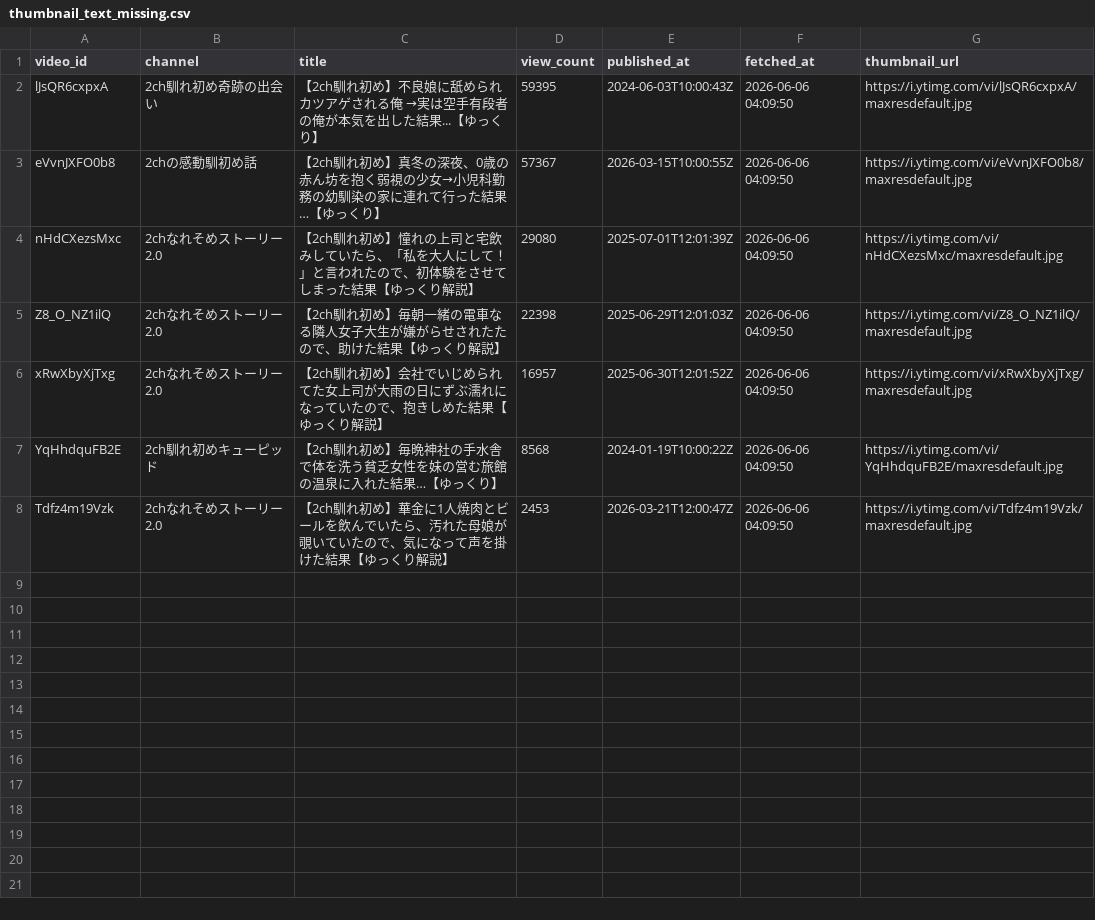
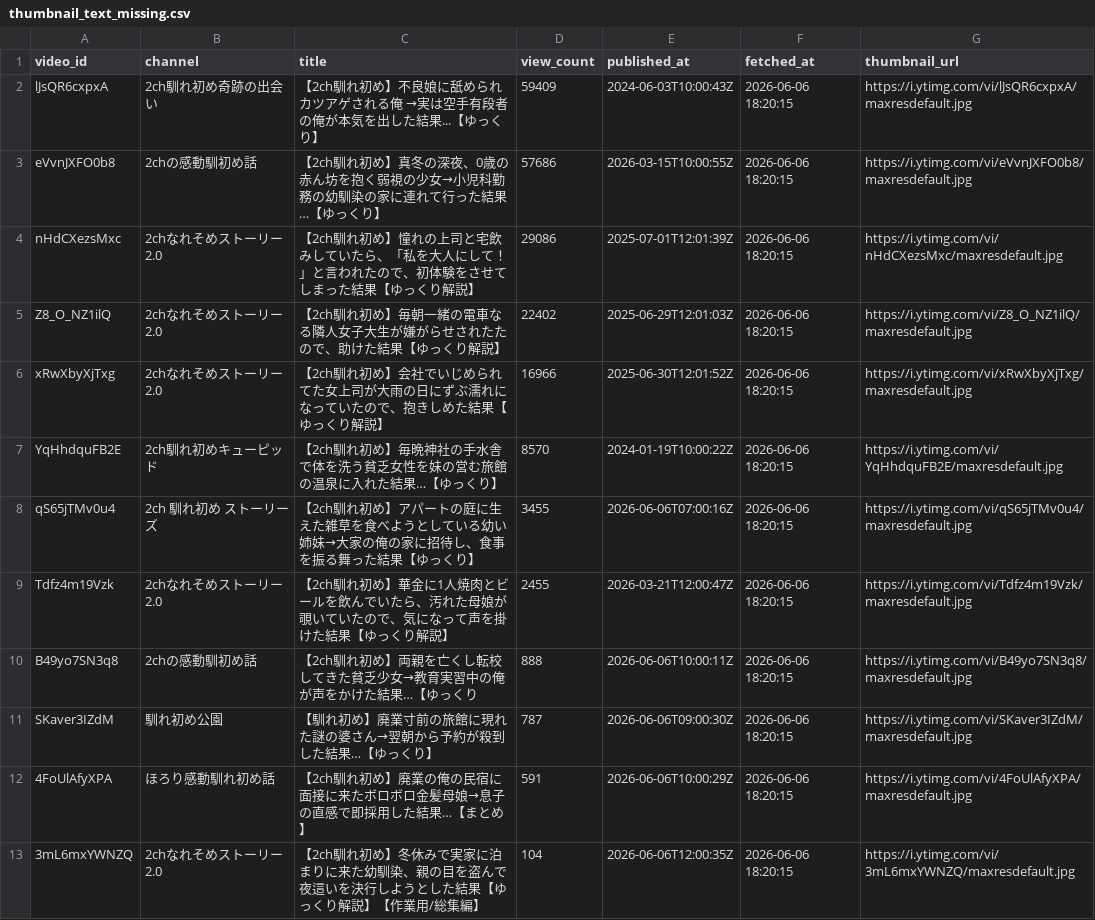
Before and after one commit to japonismy/naresome-kikaku-research, a CSV file: reports/thumbnail_text_missing.csv, drawn as a sheet.

```diff
--- a/reports/thumbnail_text_missing.csv
+++ b/reports/thumbnail_text_missing.csv
@@ -1,8 +1,13 @@
 video_id,channel,title,view_count,published_at,fetched_at,thumbnail_url
-lJsQR6cxpxA,2ch馴れ初め奇跡の出会い,【2ch馴れ初め】不良娘に舐められカツアゲされる俺 →実は空手有段者の俺が本気を出した結果...【ゆっくり】,59395,2024-06-03T10:00:43Z,2026-06-06 04:09:50,https://i.ytimg.com/vi/lJsQR6cxpxA/maxresdefault.jpg
-eVvnJXFO0b8,2chの感動馴初め話,【2ch馴れ初め】真冬の深夜、0歳の赤ん坊を抱く弱視の少女→小児科勤務の幼馴染の家に連れて行った結果…【ゆっくり】,57367,2026-03-15T10:00:55Z,2026-06-06 04:09:50,https://i.ytimg.com/vi/eVvnJXFO0b8/maxresdefault.jpg
-nHdCXezsMxc,2chなれそめストーリー2.0,【2ch馴れ初め】憧れの上司と宅飲みしていたら、「私を大人にして！」と言われたので、初体験をさせてしまった結果【ゆっくり解説】,29080,2025-07-01T12:01:39Z,2026-06-06 04:09:50,https://i.ytimg.com/vi/nHdCXezsMxc/maxresdefault.jpg
-Z8_O_NZ1ilQ,2chなれそめストーリー2.0,【2ch馴れ初め】毎朝一緒の電車なる隣人女子大生が嫌がらせされたたので、助けた結果【ゆっくり解説】,22398,2025-06-29T12:01:03Z,2026-06-06 04:09:50,https://i.ytimg.com/vi/Z8_O_NZ1ilQ/maxresdefault.jpg
-xRwXbyXjTxg,2chなれそめストーリー2.0,【2ch馴れ初め】会社でいじめられてた女上司が大雨の日にずぶ濡れになっていたので、抱きしめた結果【ゆっくり解説】,16957,2025-06-30T12:01:52Z,2026-06-06 04:09:50,https://i.ytimg.com/vi/xRwXbyXjTxg/maxresdefault.jpg
-YqHhdquFB2E,2ch馴れ初めキューピッド,【2ch馴れ初め】毎晩神社の手水舎で体を洗う貧乏女性を妹の営む旅館の温泉に入れた結果…【ゆっくり】,8568,2024-01-19T10:00:22Z,2026-06-06 04:09:50,https://i.ytimg.com/vi/YqHhdquFB2E/maxresdefault.jpg
-Tdfz4m19Vzk,2chなれそめストーリー2.0,【2ch馴れ初め】華金に1人焼肉とビールを飲んでいたら、汚れた母娘が覗いていたので、気になって声を掛けた結果【ゆっくり解説】,2453,2026-03-21T12:00:47Z,2026-06-06 04:09:50,https://i.ytimg.com/vi/Tdfz4m19Vzk/maxresdefault.jpg
+lJsQR6cxpxA,2ch馴れ初め奇跡の出会い,【2ch馴れ初め】不良娘に舐められカツアゲされる俺 →実は空手有段者の俺が本気を出した結果...【ゆっくり】,59409,2024-06-03T10:00:43Z,2026-06-06 18:20:15,https://i.ytimg.com/vi/lJsQR6cxpxA/maxresdefault.jpg
+eVvnJXFO0b8,2chの感動馴初め話,【2ch馴れ初め】真冬の深夜、0歳の赤ん坊を抱く弱視の少女→小児科勤務の幼馴染の家に連れて行った結果…【ゆっくり】,57686,2026-03-15T10:00:55Z,2026-06-06 18:20:15,https://i.ytimg.com/vi/eVvnJXFO0b8/maxresdefault.jpg
+nHdCXezsMxc,2chなれそめストーリー2.0,【2ch馴れ初め】憧れの上司と宅飲みしていたら、「私を大人にして！」と言われたので、初体験をさせてしまった結果【ゆっくり解説】,29086,2025-07-01T12:01:39Z,2026-06-06 18:20:15,https://i.ytimg.com/vi/nHdCXezsMxc/maxresdefault.jpg
+Z8_O_NZ1ilQ,2chなれそめストーリー2.0,【2ch馴れ初め】毎朝一緒の電車なる隣人女子大生が嫌がらせされたたので、助けた結果【ゆっくり解説】,22402,2025-06-29T12:01:03Z,2026-06-06 18:20:15,https://i.ytimg.com/vi/Z8_O_NZ1ilQ/maxresdefault.jpg
+xRwXbyXjTxg,2chなれそめストーリー2.0,【2ch馴れ初め】会社でいじめられてた女上司が大雨の日にずぶ濡れになっていたので、抱きしめた結果【ゆっくり解説】,16966,2025-06-30T12:01:52Z,2026-06-06 18:20:15,https://i.ytimg.com/vi/xRwXbyXjTxg/maxresdefault.jpg
+YqHhdquFB2E,2ch馴れ初めキューピッド,【2ch馴れ初め】毎晩神社の手水舎で体を洗う貧乏女性を妹の営む旅館の温泉に入れた結果…【ゆっくり】,8570,2024-01-19T10:00:22Z,2026-06-06 18:20:15,https://i.ytimg.com/vi/YqHhdquFB2E/maxresdefault.jpg
+qS65jTMv0u4,2ch 馴れ初め ストーリーズ,【2ch馴れ初め】アパートの庭に生えた雑草を食べようとしている幼い姉妹→大家の俺の家に招待し、食事を振る舞った結果【ゆっくり】,3455,2026-06-06T07:00:16Z,2026-06-06 18:20:15,https://i.ytimg.com/vi/qS65jTMv0u4/maxresdefault.jpg
+Tdfz4m19Vzk,2chなれそめストーリー2.0,【2ch馴れ初め】華金に1人焼肉とビールを飲んでいたら、汚れた母娘が覗いていたので、気になって声を掛けた結果【ゆっくり解説】,2455,2026-03-21T12:00:47Z,2026-06-06 18:20:15,https://i.ytimg.com/vi/Tdfz4m19Vzk/maxresdefault.jpg
+B49yo7SN3q8,2chの感動馴初め話,【2ch馴れ初め】両親を亡くし転校してきた貧乏少女→教育実習中の俺が声をかけた結果…【ゆっくり,888,2026-06-06T10:00:11Z,2026-06-06 18:20:15,https://i.ytimg.com/vi/B49yo7SN3q8/maxresdefault.jpg
+SKaver3IZdM,馴れ初め公園,【馴れ初め】廃業寸前の旅館に現れた謎の婆さん→翌朝から予約が殺到した結果…【ゆっくり】,787,2026-06-06T09:00:30Z,2026-06-06 18:20:15,https://i.ytimg.com/vi/SKaver3IZdM/maxresdefault.jpg
+4FoUlAfyXPA,ほろり感動馴れ初め話,【2ch馴れ初め】廃業の俺の民宿に面接に来たボロボロ金髪母娘→息子の直感で即採用した結果…【まとめ】,591,2026-06-06T10:00:29Z,2026-06-06 18:20:15,https://i.ytimg.com/vi/4FoUlAfyXPA/maxresdefault.jpg
+3mL6mxYWNZQ,2chなれそめストーリー2.0,【2ch馴れ初め】冬休みで実家に泊まりに来た幼馴染、親の目を盗んで夜這いを決行しようとした結果【ゆっくり解説】【作業用/総集編】,104,2026-06-06T12:00:35Z,2026-06-06 18:20:15,https://i.ytimg.com/vi/3mL6mxYWNZQ/maxresdefault.jpg
```
Also changed, not shown: reports/channel_scope.csv, 3 other files.
